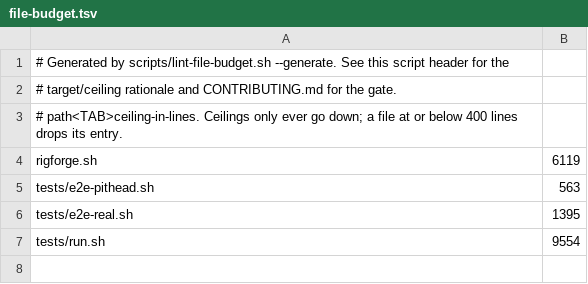
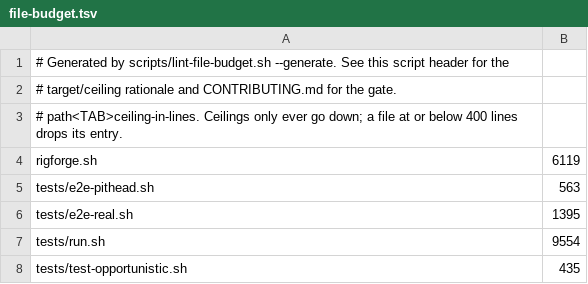
Before and after one commit to p2pool-starter-stack/rigforge, a TSV file: docs/dev/file-budget.tsv, drawn as a sheet.

```diff
--- a/docs/dev/file-budget.tsv
+++ b/docs/dev/file-budget.tsv
@@ -7 +7,2 @@ tests/e2e-real.sh	1395
 tests/run.sh	9554
+tests/test-opportunistic.sh	435
```
